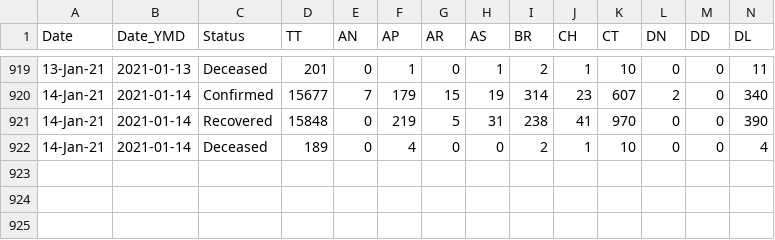
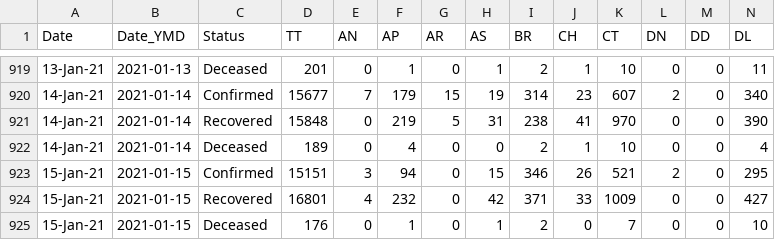
Before and after one commit to arya46/Covid-19-EDA, a CSV file: data/covidIN_state_wise_daily.csv, drawn as a sheet; only a part is shown, gaps mark what is left out; rows hold the shown columns only; the diff names each change by its address in the sheet, - before the commit and + after, or states it on an @@ line.

Commit message:
data updated on - Sat Jan 16 06:14:40 UTC 2021

```diff
--- a/data/covidIN_state_wise_daily.csv
+++ b/data/covidIN_state_wise_daily.csv
+row 923: 15-Jan-21 | 2021-01-15 | Confirmed | 15151 | 3 | 94 | 0 | 15 | 346 | 26 | 521 | 2 | 0 | 295
+row 924: 15-Jan-21 | 2021-01-15 | Recovered | 16801 | 4 | 232 | 0 | 42 | 371 | 33 | 1009 | 0 | 0 | 427
+row 925: 15-Jan-21 | 2021-01-15 | Deceased | 176 | 0 | 1 | 0 | 1 | 2 | 0 | 7 | 0 | 0 | 10
```
Also changed, not shown: data/cases_ts.csv, data/covidIN_districtwise_current.csv, 3 other files.
